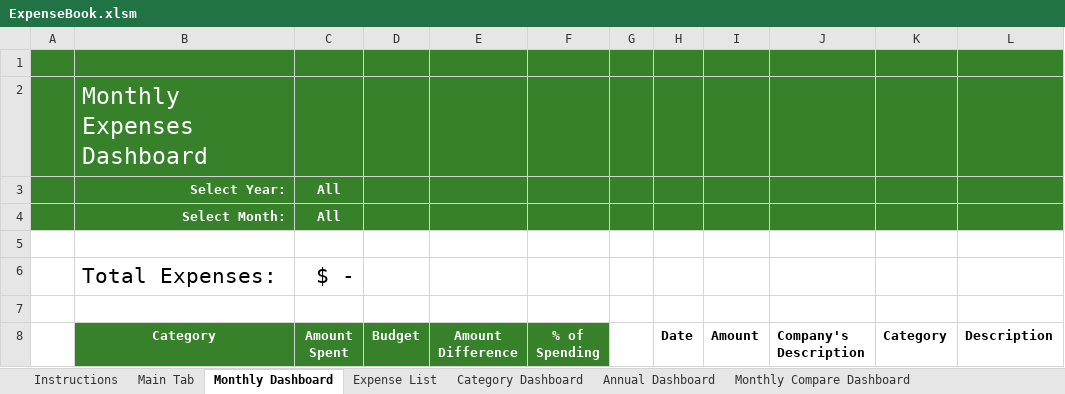
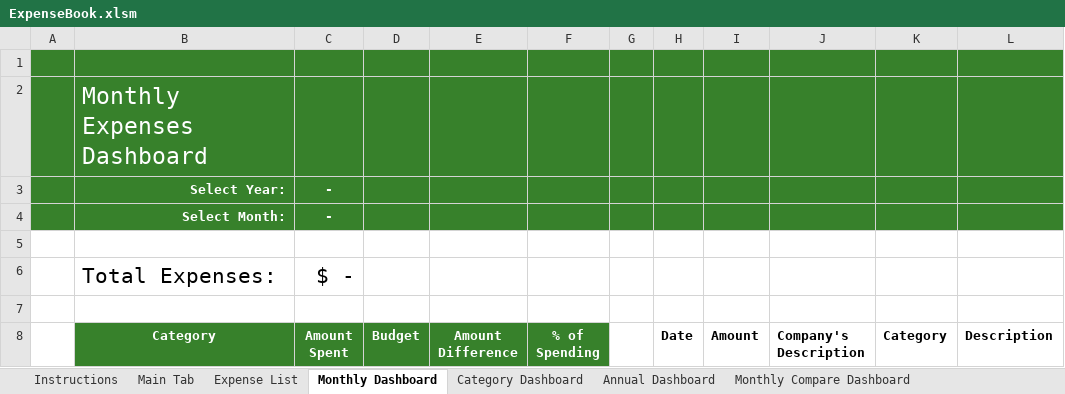
Before and after one commit to jpetersheim/expense-book, an Excel workbook: ExpenseBook.xlsm, sheet Monthly Dashboard, drawn as a sheet; only a part is shown; values as stored, in another font and other column widths than the file's, no borders; charts and pictures and conditional formats and table styles not drawn; the diff names each change by its address in the sheet, - before the commit and + after, or states it on an @@ line.

Commit message:
Add files via upload
Minor issue fixes and cleaning up of leftover data

```diff
--- a/ExpenseBook.xlsm (sheet Monthly Dashboard)
+++ b/ExpenseBook.xlsm (sheet Monthly Dashboard)
@@ sheet tab order changed: Instructions | Main Tab | Expense List | Monthly Dashboard | Category Dashboard | Annual Dashboard | Monthly Compare Dashboard @@
-C3:C4 (Amount Spent): All
+C3:C4 (Amount Spent): -
```
Also changed, not shown: sheet Category Dashboard, charts or pictures, 11 other files.
